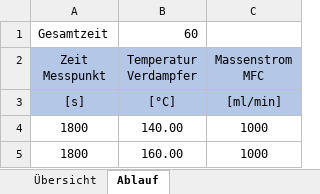
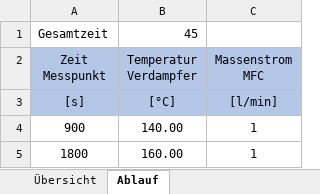
Before and after one commit to ChemTherm/Steuerung_Verdampfer, an Excel workbook: Versuchsprotokoll.xlsx, sheet Ablauf, drawn as a sheet; values as stored, in another font and other column widths than the file's, no borders; the diff names each change by its address in the sheet, - before the commit and + after, or states it on an @@ line.

```diff
--- a/Versuchsprotokoll.xlsx (sheet Ablauf)
+++ b/Versuchsprotokoll.xlsx (sheet Ablauf)
-B1: 60
+B1: 45
-C3: [ml/min]
+C3: [l/min]
-A4: 1800
+A4: 900
-C4:C5: 1000
+C4:C5: 1
```
Also changed, not shown: 3 other files.
